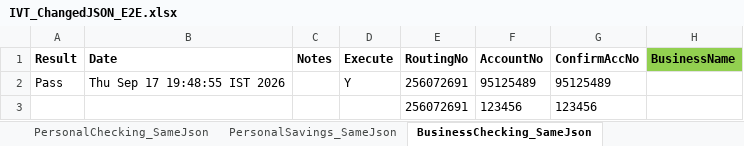
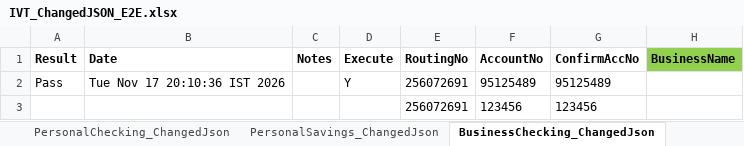
Before and after one commit to dcusend/VPS-Katalon, an Excel workbook: KatalonData/IVT/IVT_ChangedJSON_E2E.xlsx, sheet BusinessChecking_ChangedJson, drawn as a sheet; only a part is shown; values as stored, in another font and other column widths than the file's, no borders; the diff names each change by its address in the sheet, - before the commit and + after, or states it on an @@ line.

```diff
--- a/KatalonData/IVT/IVT_ChangedJSON_E2E.xlsx (sheet BusinessChecking_ChangedJson)
+++ b/KatalonData/IVT/IVT_ChangedJSON_E2E.xlsx (sheet BusinessChecking_ChangedJson)
-sheet tab: PersonalChecking_SameJson
+sheet tab: PersonalChecking_ChangedJson
-sheet tab: PersonalSavings_SameJson
+sheet tab: PersonalSavings_ChangedJson
-sheet tab: BusinessChecking_SameJson
+sheet tab: BusinessChecking_ChangedJson
-B2 (Date): Thu Sep 17 19:48:55 IST 2026
+B2 (Date): Tue Nov 17 20:10:36 IST 2026
```
Also changed, not shown: sheet Submit_ChangedJson, sheet CreditCard_ChangedJson, sheet DebitCard_ChangedJson, sheet PersonalSavings_ChangedJson, sheet PersonalChecking_ChangedJson, other sheet tabs, 11 other files.
